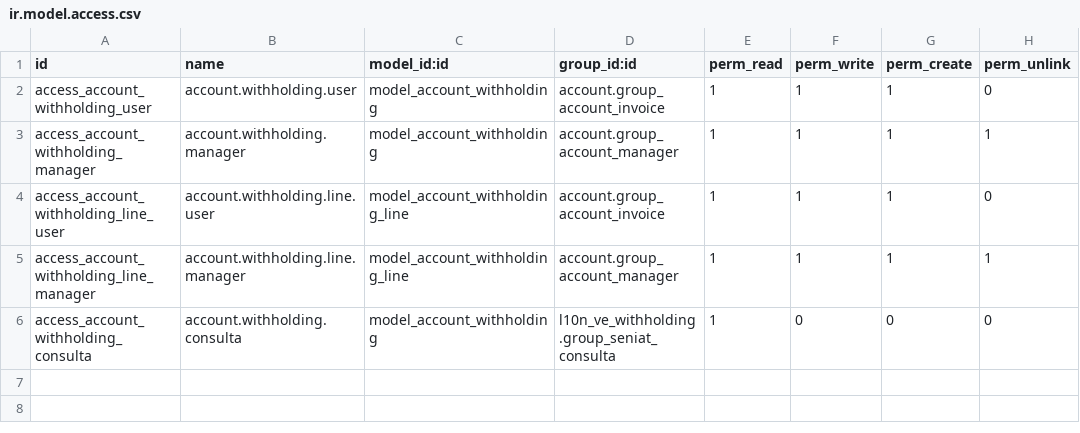
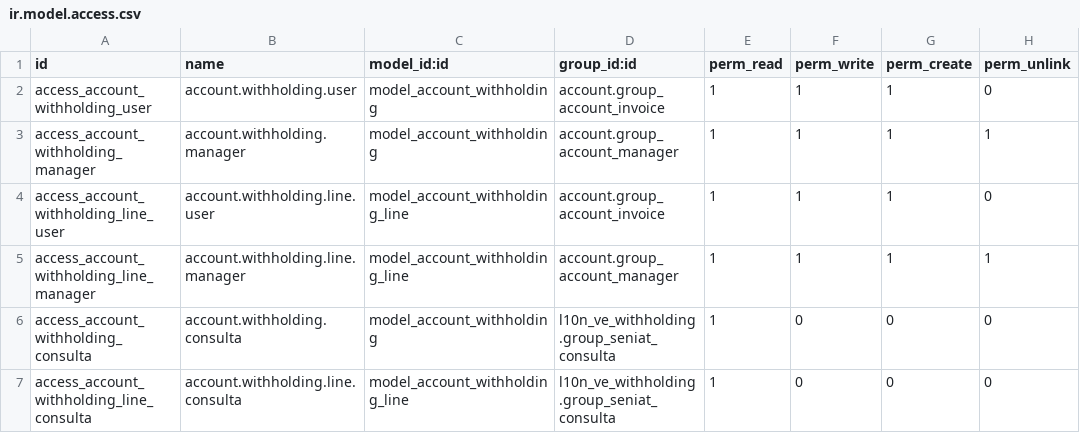
Before and after one commit to carlosortg/l10n_ve_seniat, a CSV file: l10n_ve_withholding/security/ir.model.access.csv, drawn as a sheet; the diff names each change by its address in the sheet, - before the commit and + after, or states it on an @@ line.

Commit message:
fix: load seniat groups before ir.model.access.csv in l10n_ve_withholding

```diff
--- a/l10n_ve_withholding/security/ir.model.access.csv
+++ b/l10n_ve_withholding/security/ir.model.access.csv
+row 7: access_account_withholding_line_consulta | account.withholding.line.consulta | model_account_withholding_line | l10n_ve_withholding.group_seniat_consulta | 1 | 0 | 0 | 0
```
Also changed, not shown: 3 other files.
